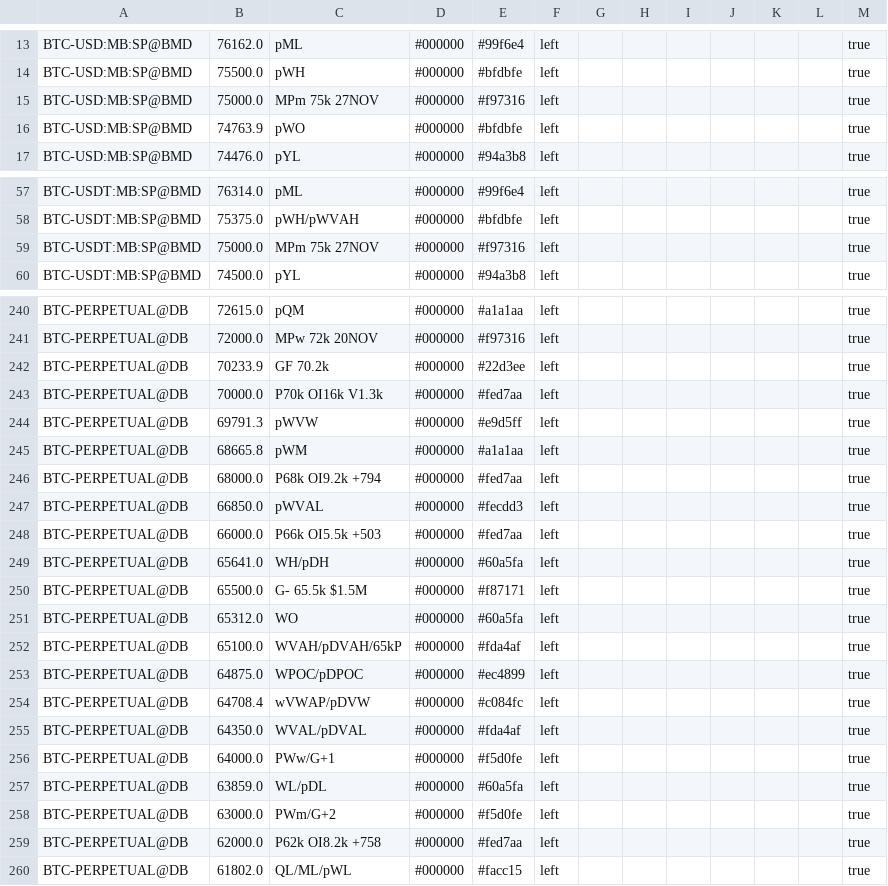
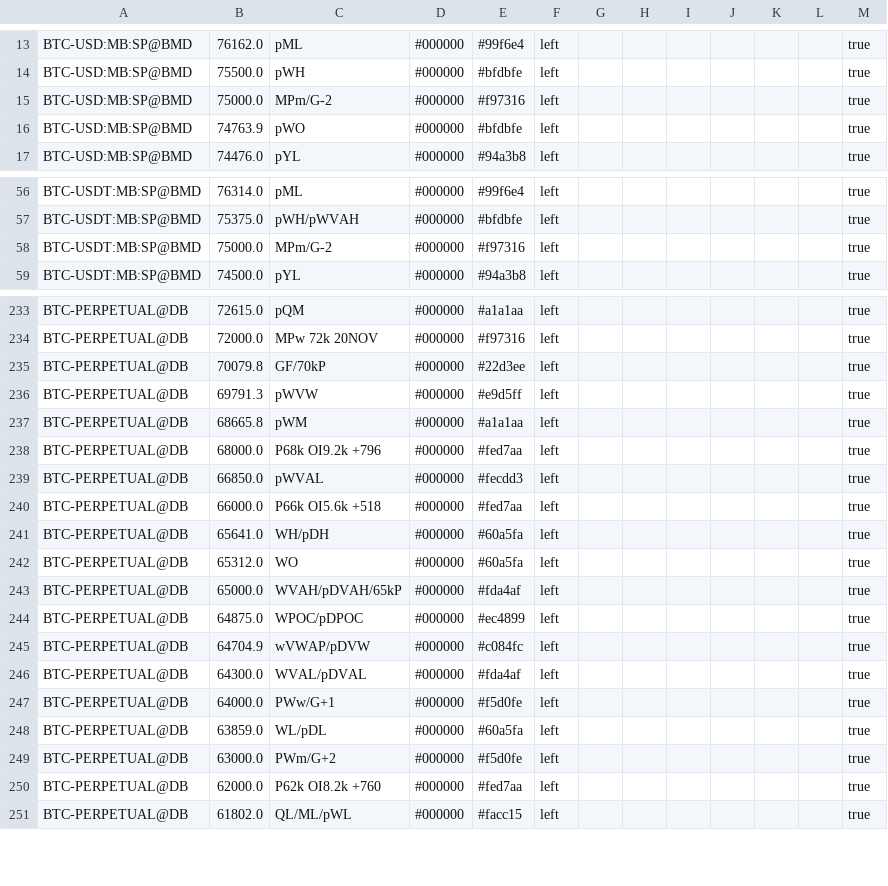
Before and after one commit to trendset1/bm-levels, a CSV file: bm_levels.csv, drawn as a sheet; only a part is shown, gaps mark what is left out; the diff covers the shown part only.

```diff
--- a/bm_levels.csv
+++ b/bm_levels.csv
@@ -14,3 +14,3 @@
 "BTC-USD:MB:SP@BMD","75500.0","pWH","#000000","#bfdbfe","left","","","","","","","true"
-"BTC-USD:MB:SP@BMD","75000.0","MPm 75k 27NOV","#000000","#f97316","left","","","","","","","true"
+"BTC-USD:MB:SP@BMD","75000.0","MPm/G-2","#000000","#f97316","left","","","","","","","true"
 "BTC-USD:MB:SP@BMD","74763.9","pWO","#000000","#bfdbfe","left","","","","","","","true"
@@ -58,3 +57,3 @@
 "BTC-USDT:MB:SP@BMD","75375.0","pWH/pWVAH","#000000","#bfdbfe","left","","","","","","","true"
-"BTC-USDT:MB:SP@BMD","75000.0","MPm 75k 27NOV","#000000","#f97316","left","","","","","","","true"
+"BTC-USDT:MB:SP@BMD","75000.0","MPm/G-2","#000000","#f97316","left","","","","","","","true"
 "BTC-USDT:MB:SP@BMD","74500.0","pYL","#000000","#94a3b8","left","","","","","","","true"
@@ -241,16 +234,14 @@
 "BTC-PERPETUAL@DB","72000.0","MPw 72k 20NOV","#000000","#f97316","left","","","","","","","true"
-"BTC-PERPETUAL@DB","70233.9","GF 70.2k","#000000","#22d3ee","left","","","","","","","true"
-"BTC-PERPETUAL@DB","70000.0","P70k OI16k V1.3k","#000000","#fed7aa","left","","","","","","","true"
+"BTC-PERPETUAL@DB","70079.8","GF/70kP","#000000","#22d3ee","left","","","","","","","true"
 "BTC-PERPETUAL@DB","69791.3","pWVW","#000000","#e9d5ff","left","","","","","","","true"
 "BTC-PERPETUAL@DB","68665.8","pWM","#000000","#a1a1aa","left","","","","","","","true"
-"BTC-PERPETUAL@DB","68000.0","P68k OI9.2k +794","#000000","#fed7aa","left","","","","","","","true"
+"BTC-PERPETUAL@DB","68000.0","P68k OI9.2k +796","#000000","#fed7aa","left","","","","","","","true"
 "BTC-PERPETUAL@DB","66850.0","pWVAL","#000000","#fecdd3","left","","","","","","","true"
-"BTC-PERPETUAL@DB","66000.0","P66k OI5.5k +503","#000000","#fed7aa","left","","","","","","","true"
+"BTC-PERPETUAL@DB","66000.0","P66k OI5.6k +518","#000000","#fed7aa","left","","","","","","","true"
 "BTC-PERPETUAL@DB","65641.0","WH/pDH","#000000","#60a5fa","left","","","","","","","true"
-"BTC-PERPETUAL@DB","65500.0","G- 65.5k $1.5M","#000000","#f87171","left","","","","","","","true"
 "BTC-PERPETUAL@DB","65312.0","WO","#000000","#60a5fa","left","","","","","","","true"
-"BTC-PERPETUAL@DB","65100.0","WVAH/pDVAH/65kP","#000000","#fda4af","left","","","","","","","true"
+"BTC-PERPETUAL@DB","65000.0","WVAH/pDVAH/65kP","#000000","#fda4af","left","","","","","","","true"
 "BTC-PERPETUAL@DB","64875.0","WPOC/pDPOC","#000000","#ec4899","left","","","","","","","true"
-"BTC-PERPETUAL@DB","64708.4","wVWAP/pDVW","#000000","#c084fc","left","","","","","","","true"
-"BTC-PERPETUAL@DB","64350.0","WVAL/pDVAL","#000000","#fda4af","left","","","","","","","true"
+"BTC-PERPETUAL@DB","64704.9","wVWAP/pDVW","#000000","#c084fc","left","","","","","","","true"
+"BTC-PERPETUAL@DB","64300.0","WVAL/pDVAL","#000000","#fda4af","left","","","","","","","true"
 "BTC-PERPETUAL@DB","64000.0","PWw/G+1","#000000","#f5d0fe","left","","","","","","","true"
@@ -258,3 +249,3 @@
 "BTC-PERPETUAL@DB","63000.0","PWm/G+2","#000000","#f5d0fe","left","","","","","","","true"
-"BTC-PERPETUAL@DB","62000.0","P62k OI8.2k +758","#000000","#fed7aa","left","","","","","","","true"
+"BTC-PERPETUAL@DB","62000.0","P62k OI8.2k +760","#000000","#fed7aa","left","","","","","","","true"
 "BTC-PERPETUAL@DB","61802.0","QL/ML/pWL","#000000","#facc15","left","","","","","","","true"
```
Also changed, not shown: 7 removed rows and 32 edited cells elsewhere in this file, 1 other file.
